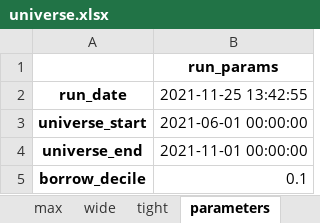
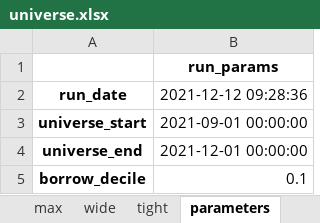
Before and after one commit to hhchhchhchhc/DynamicHedgeBacktest, an Excel workbook: DerivativeArbitrage/Runtime/configs/universe.xlsx, sheet parameters, drawn as a sheet; values as stored, in another font and other column widths than the file's, no borders; the diff names each change by its address in the sheet, - before the commit and + after, or states it on an @@ line.

```diff
--- a/DerivativeArbitrage/Runtime/configs/universe.xlsx (sheet parameters)
+++ b/DerivativeArbitrage/Runtime/configs/universe.xlsx (sheet parameters)
-B2: 2021-11-25 13:42:55
+B2: 2021-12-12 09:28:36
-B3: 2021-06-01 00:00:00
+B3: 2021-09-01 00:00:00
-B4: 2021-11-01 00:00:00
+B4: 2021-12-01 00:00:00
```
Also changed, not shown: sheet max, sheet wide, sheet tight, sheet screening_params, DerivativeArbitrage/Runtime/configs/static_params.xlsx.
